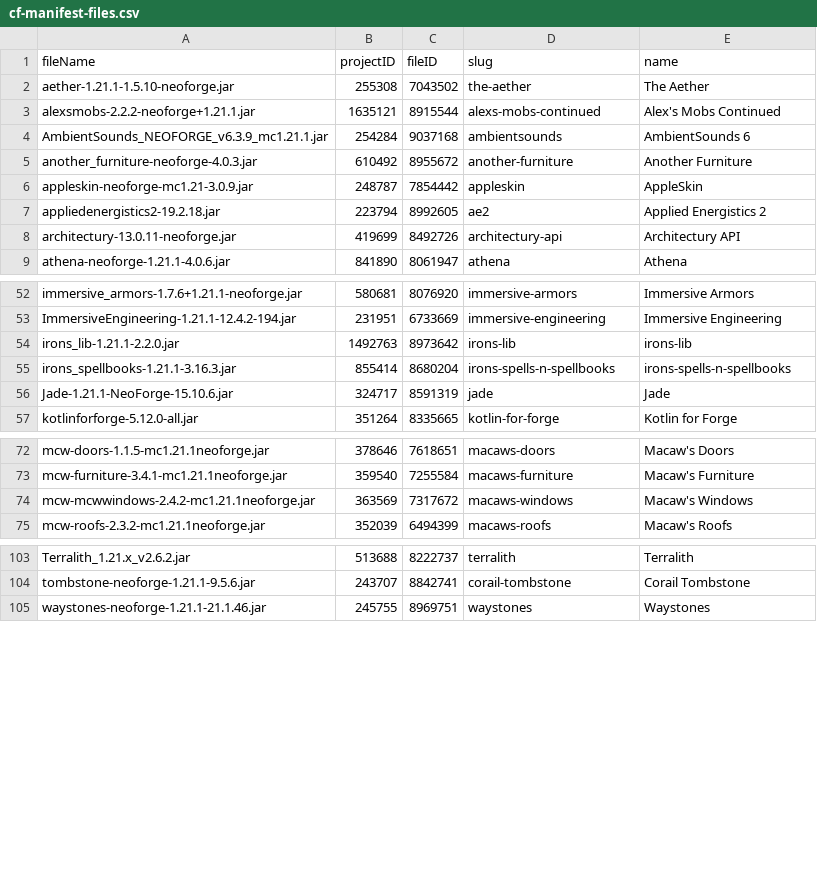
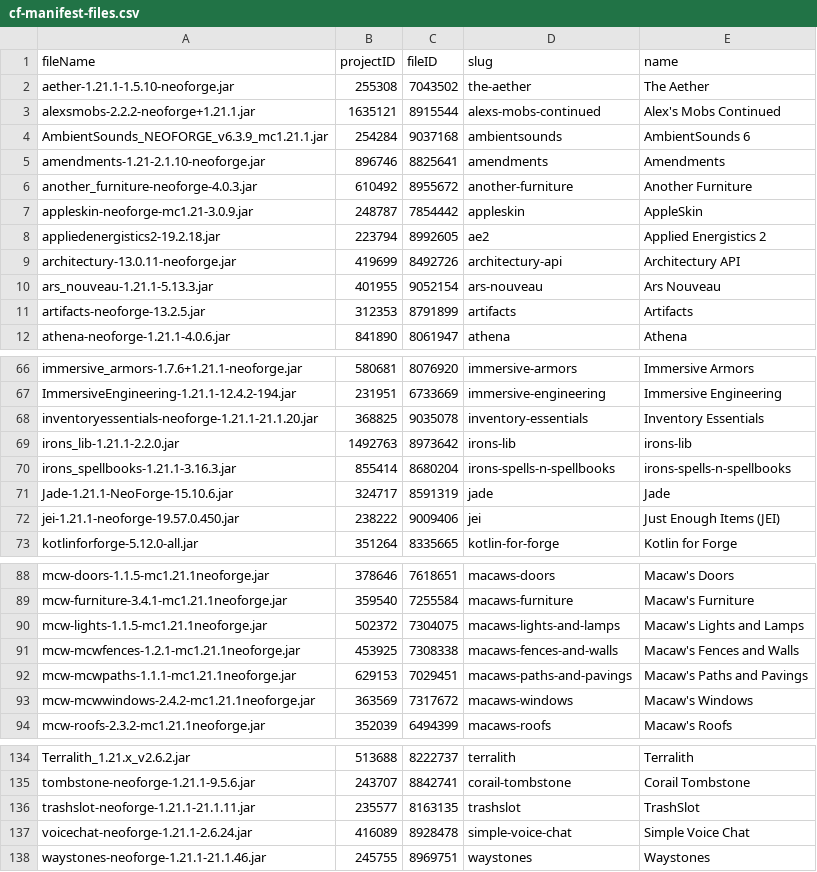
Before and after one commit to YamiKnigth/Oasis, a CSV file: docs/cf-manifest-files.csv, drawn as a sheet; only a part is shown, gaps mark what is left out; the diff covers the shown part only.

```diff
--- a/docs/cf-manifest-files.csv
+++ b/docs/cf-manifest-files.csv
@@ -4,2 +4,3 @@
 "AmbientSounds_NEOFORGE_v6.3.9_mc1.21.1.jar","254284","9037168","ambientsounds","AmbientSounds 6"
+"amendments-1.21-2.1.10-neoforge.jar","896746","8825641","amendments","Amendments"
 "another_furniture-neoforge-4.0.3.jar","610492","8955672","another-furniture","Another Furniture"
@@ -8,2 +9,4 @@
 "architectury-13.0.11-neoforge.jar","419699","8492726","architectury-api","Architectury API"
+"ars_nouveau-1.21.1-5.13.3.jar","401955","9052154","ars-nouveau","Ars Nouveau"
+"artifacts-neoforge-13.2.5.jar","312353","8791899","artifacts","Artifacts"
 "athena-neoforge-1.21.1-4.0.6.jar","841890","8061947","athena","Athena"
@@ -53,2 +67,3 @@
 "ImmersiveEngineering-1.21.1-12.4.2-194.jar","231951","6733669","immersive-engineering","Immersive Engineering"
+"inventoryessentials-neoforge-1.21.1-21.1.20.jar","368825","9035078","inventory-essentials","Inventory Essentials"
 "irons_lib-1.21.1-2.2.0.jar","1492763","8973642","irons-lib","irons-lib"
@@ -56,2 +71,3 @@
 "Jade-1.21.1-NeoForge-15.10.6.jar","324717","8591319","jade","Jade"
+"jei-1.21.1-neoforge-19.57.0.450.jar","238222","9009406","jei","Just Enough Items (JEI)"
 "kotlinforforge-5.12.0-all.jar","351264","8335665","kotlin-for-forge","Kotlin for Forge"
@@ -73,2 +89,5 @@
 "mcw-furniture-3.4.1-mc1.21.1neoforge.jar","359540","7255584","macaws-furniture","Macaw's Furniture"
+"mcw-lights-1.1.5-mc1.21.1neoforge.jar","502372","7304075","macaws-lights-and-lamps","Macaw's Lights and Lamps"
+"mcw-mcwfences-1.2.1-mc1.21.1neoforge.jar","453925","7308338","macaws-fences-and-walls","Macaw's Fences and Walls"
+"mcw-mcwpaths-1.1.1-mc1.21.1neoforge.jar","629153","7029451","macaws-paths-and-pavings","Macaw's Paths and Pavings"
 "mcw-mcwwindows-2.4.2-mc1.21.1neoforge.jar","363569","7317672","macaws-windows","Macaw's Windows"
@@ -104,2 +135,4 @@
 "tombstone-neoforge-1.21.1-9.5.6.jar","243707","8842741","corail-tombstone","Corail Tombstone"
+"trashslot-neoforge-1.21.1-21.1.11.jar","235577","8163135","trashslot","TrashSlot"
+"voicechat-neoforge-1.21.1-2.6.24.jar","416089","8928478","simple-voice-chat","Simple Voice Chat"
 "waystones-neoforge-1.21.1-21.1.46.jar","245755","8969751","waystones","Waystones"
```
Also changed, not shown: 23 added rows and 1 moved row elsewhere in this file, 10 other files.
